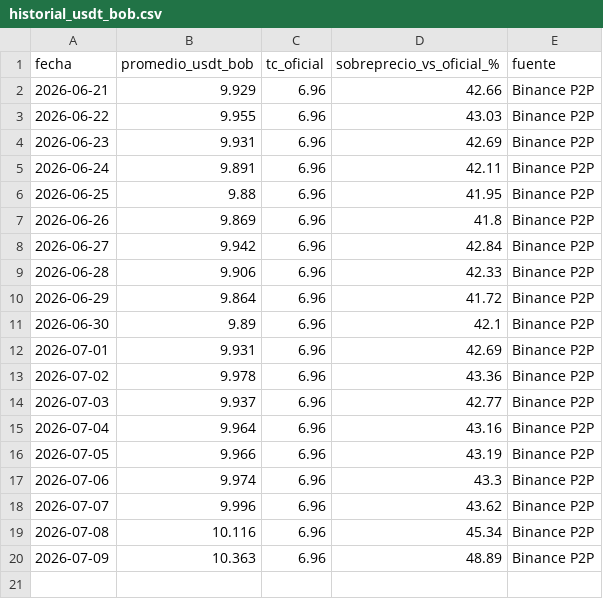
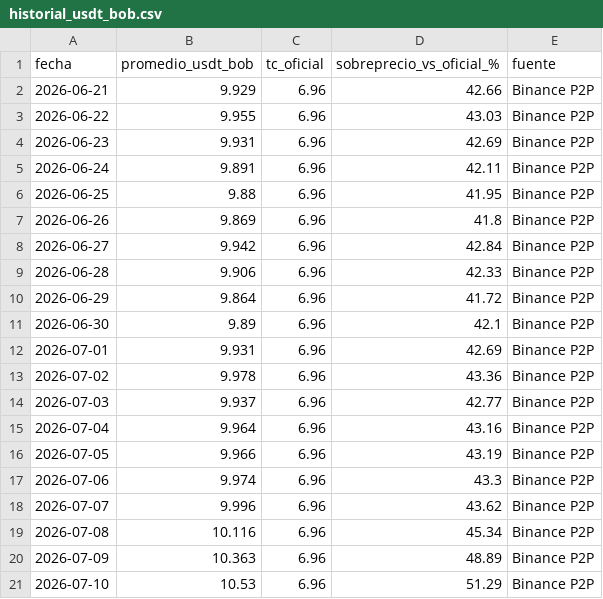
Before and after one commit to davidelcaminode-collab/Tabla-Comparativa-USD-Vs-USDT-y-BOB, a CSV file: historial_usdt_bob.csv, drawn as a sheet.

```diff
--- a/historial_usdt_bob.csv
+++ b/historial_usdt_bob.csv
@@ -20 +20,2 @@ fecha,promedio_usdt_bob,tc_oficial,sobreprecio_vs_oficial_%,fuente
 2026-07-09,10.363,6.96,48.89,Binance P2P
+2026-07-10,10.53,6.96,51.29,Binance P2P
```
Also changed, not shown: 1 other file.
